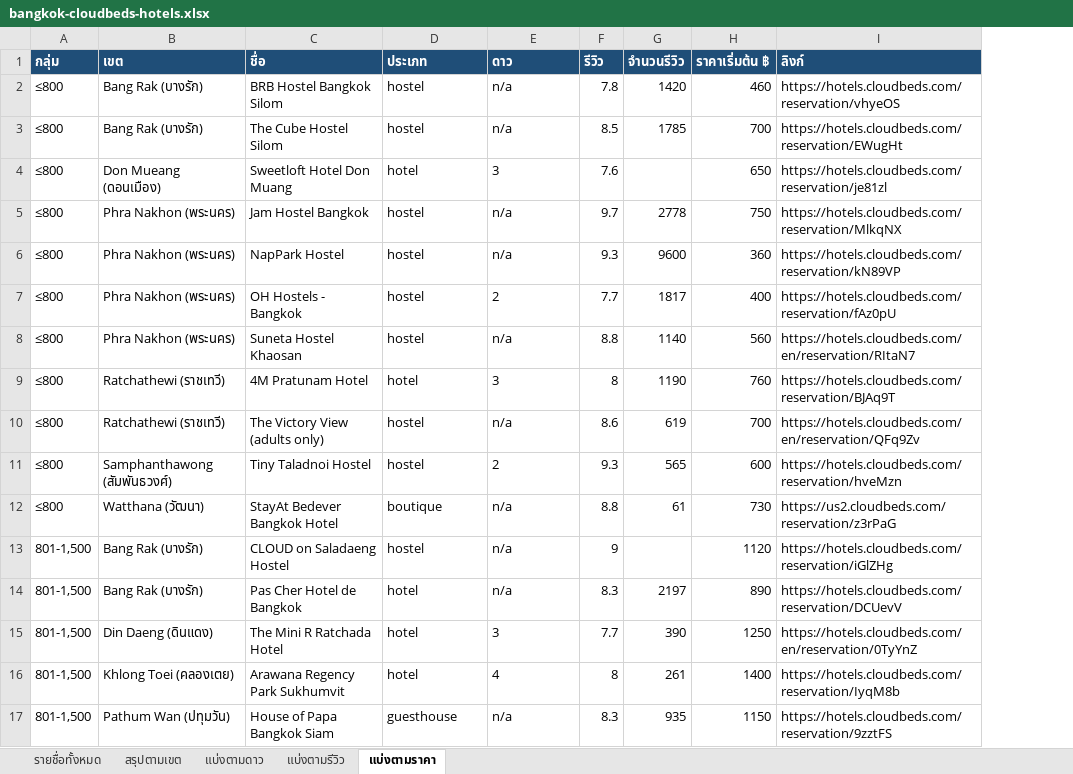
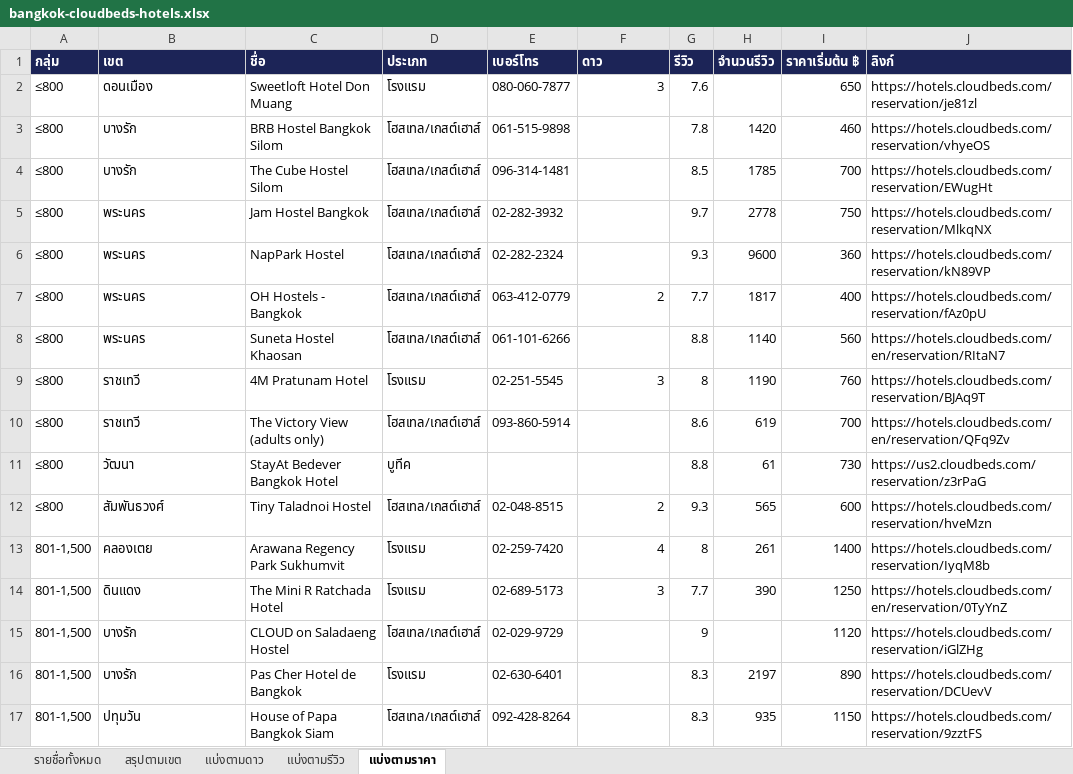
Before and after one commit to thananant/mix888-ops, an Excel workbook: hotel-leads/bangkok-cloudbeds-hotels.xlsx, sheet แบ่งตามราคา, drawn as a sheet; only a part is shown; values as stored, in another font and other column widths than the file's, no borders; removed rows and columns are numbered as before the commit, all else as after; the diff covers the shown part only; the diff names each change by its address in the sheet, - before the commit and + after, or states it on an @@ line.

```diff
--- a/hotel-leads/bangkok-cloudbeds-hotels.xlsx (sheet แบ่งตามราคา)
+++ b/hotel-leads/bangkok-cloudbeds-hotels.xlsx (sheet แบ่งตามราคา)
+column E (เบอร์โทร), rows 3-10: 061-515-9898 | 096-314-1481 | 02-282-3932 | 02-282-2324 | 063-412-0779 | 061-101-6266 | 02-251-5545 | 093-860-5914; row 12: 02-048-8515; rows 15-17: 02-029-9729 | 02-630-6401 | 092-428-8264
-A1:D1 fill: #1F4E78
+A1:D1 fill: #1C2457
-F1:J1 fill: #1F4E78
+F1:J1 fill: #1C2457
+row 2: ≤800 | ดอนเมือง | Sweetloft Hotel Don Muang | โรงแรม | 080-060-7877 | 3 | 7.6 |  | 650 | https://hotels.cloudbeds.com/reservation/je81zl
-B3:B4 (เขต): Bang Rak (บางรัก)
+B3:B4 (เขต): บางรัก
-D3:D4 (ประเภท): hostel
+D3:D4 (ประเภท): โฮสเทล/เกสต์เฮาส์
-F3:F4 (ดาว): n/a
+F3:F4 (ดาว): (empty)
-row 4: ≤800 | Don Mueang (ดอนเมือง) | Sweetloft Hotel Don Muang | hotel | 3 | 7.6 |  | 650 | https://hotels.cloudbeds.com/reservation/je81zl
-B5:B8 (เขต): Phra Nakhon (พระนคร)
+B5:B8 (เขต): พระนคร
-D5:D8 (ประเภท): hostel
+D5:D8 (ประเภท): โฮสเทล/เกสต์เฮาส์
-F5:F6 (ดาว): n/a
+F5:F6 (ดาว): (empty)
-F7 alignment: left
+F7 alignment: right
-F8 (ดาว): n/a
+F8 (ดาว): (empty)
-B9:B10 (เขต): Ratchathewi (ราชเทวี)
+B9:B10 (เขต): ราชเทวี
-D9 (ประเภท): hotel
+D9 (ประเภท): โรงแรม
-F9 alignment: left
+F9 alignment: right
-D10 (ประเภท): hostel
+D10 (ประเภท): โฮสเทล/เกสต์เฮาส์
-F10 (ดาว): n/a
+F10 (ดาว): (empty)
+row 11: ≤800 | วัฒนา | StayAt Bedever Bangkok Hotel | บูทีค |  |  | 8.8 | 61 | 730 | https://us2.cloudbeds.com/reservation/z3rPaG
-B12 (เขต): Samphanthawong (สัมพันธวงศ์)
+B12 (เขต): สัมพันธวงศ์
-D12 (ประเภท): hostel
+D12 (ประเภท): โฮสเทล/เกสต์เฮาส์
-F12 alignment: left
+F12 alignment: right
-row 12: ≤800 | Watthana (วัฒนา) | StayAt Bedever Bangkok Hotel | boutique | n/a | 8.8 | 61 | 730 | https://us2.cloudbeds.com/reservation/z3rPaG
+row 13: 801-1,500 | คลองเตย | Arawana Regency Park Sukhumvit | โรงแรม | 02-259-7420 | 4 | 8 | 261 | 1400 | https://hotels.cloudbeds.com/reservation/IyqM8b
+row 14: 801-1,500 | ดินแดง | The Mini R Ratchada Hotel | โรงแรม | 02-689-5173 | 3 | 7.7 | 390 | 1250 | https://hotels.cloudbeds.com/en/reservation/0TyYnZ
-B15:B16 (เขต): Bang Rak (บางรัก)
+B15:B16 (เขต): บางรัก
-D15 (ประเภท): hostel
+D15 (ประเภท): โฮสเทล/เกสต์เฮาส์
-F15:F16 (ดาว): n/a
+F15:F16 (ดาว): (empty)
-D16 (ประเภท): hotel
+D16 (ประเภท): โรงแรม
-row 15: 801-1,500 | Din Daeng (ดินแดง) | The Mini R Ratchada Hotel | hotel | 3 | 7.7 | 390 | 1250 | https://hotels.cloudbeds.com/en/reservation/0TyYnZ
-row 16: 801-1,500 | Khlong Toei (คลองเตย) | Arawana Regency Park Sukhumvit | hotel | 4 | 8 | 261 | 1400 | https://hotels.cloudbeds.com/reservation/IyqM8b
-B17 (เขต): Pathum Wan (ปทุมวัน)
+B17 (เขต): ปทุมวัน
-D17 (ประเภท): guesthouse
+D17 (ประเภท): โฮสเทล/เกสต์เฮาส์
-F17 (ดาว): n/a
+F17 (ดาว): (empty)
```
Also changed, not shown: 4 added rows, 4 removed rows, 82 edited cells and cell formats elsewhere in this sheet, sheet รายชื่อทั้งหมด, sheet แบ่งตามรีวิว, sheet แบ่งตามดาว, sheet สรุปตามเขต, 12 other files.
